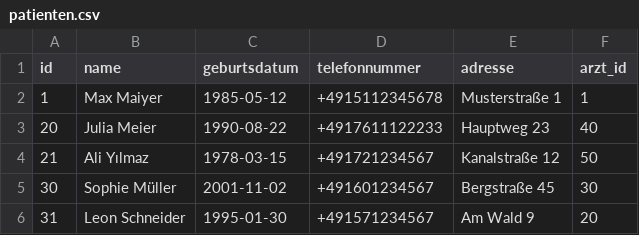
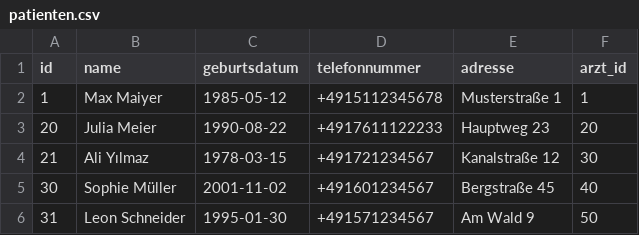
Before and after one commit to YasinEn03/arzt-v1, a CSV file: .extras/db/postgres/csv/patienten.csv, drawn as a sheet.

```diff
--- a/.extras/db/postgres/csv/patienten.csv
+++ b/.extras/db/postgres/csv/patienten.csv
@@ -2,5 +2,5 @@ id;name;geburtsdatum;telefonnummer;adresse;arzt_id
 1;Max Maiyer;1985-05-12;+4915112345678;Musterstraße 1;1
-20;Julia Meier;1990-08-22;+4917611122233;Hauptweg 23;40
-21;Ali Yılmaz;1978-03-15;+491721234567;Kanalstraße 12;50
-30;Sophie Müller;2001-11-02;+491601234567;Bergstraße 45;30
-31;Leon Schneider;1995-01-30;+491571234567;Am Wald 9;20
+20;Julia Meier;1990-08-22;+4917611122233;Hauptweg 23;20
+21;Ali Yılmaz;1978-03-15;+491721234567;Kanalstraße 12;30
+30;Sophie Müller;2001-11-02;+491601234567;Bergstraße 45;40
+31;Leon Schneider;1995-01-30;+491571234567;Am Wald 9;50
```
Also changed, not shown: 1 other file.
